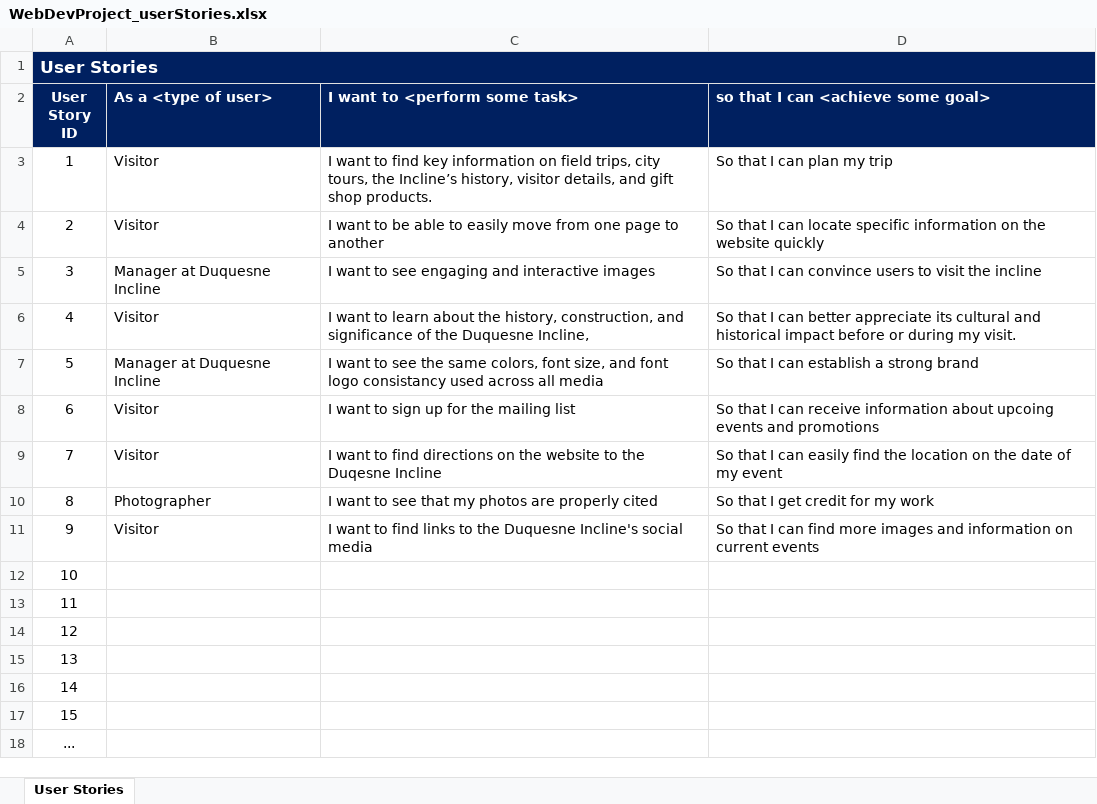
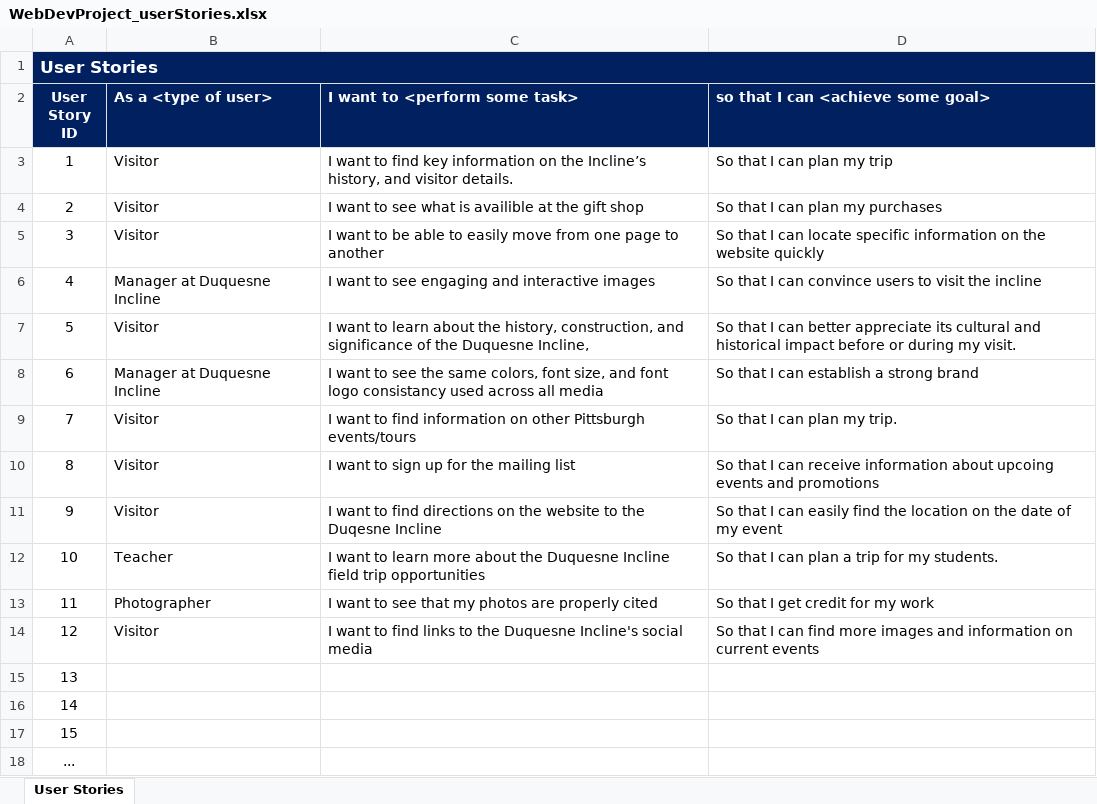
Before and after one commit to zsrobinson84/WebDevProject-zrobinso, an Excel workbook: Documentation and User Testing/WebDevProject_userStories.xlsx, sheet User Stories, drawn as a sheet; values as stored, in another font and other column widths than the file's, no borders; the diff names each change by its address in the sheet, - before the commit and + after, or states it on an @@ line.

```diff
--- a/Documentation and User Testing/WebDevProject_userStories.xlsx (sheet User Stories)
+++ b/Documentation and User Testing/WebDevProject_userStories.xlsx (sheet User Stories)
-C3 (I want to <perform some task>): …information on field trips, city tours, the Incline’s history, visitor details, and gift shop products.
+C3 (I want to <perform some task>): …information on the Incline’s history, and visitor details.
-C4 (I want to <perform some task>): …want to be able to easily move from one page to another
+C4 (I want to <perform some task>): …want to see what is availible at the gift shop
-D4: …I can locate specific information on the website quickly
+D4: …I can plan my purchases
-B5 (As a <type of user>): Manager at Duquesne Incline
+B5 (As a <type of user>): Visitor
-C5 (I want to <perform some task>): …want to see engaging and interactive images
+C5 (I want to <perform some task>): …want to be able to easily move from one page to another
-D5: …I can convince users to visit the incline
+D5: …I can locate specific information on the website quickly
-B6 (As a <type of user>): Visitor
+B6 (As a <type of user>): Manager at Duquesne Incline
-C6 (I want to <perform some task>): …want to learn about the history, construction, and significance of the Duquesne Incline,
+C6 (I want to <perform some task>): …want to see engaging and interactive images
-D6: …I can better appreciate its cultural and historical impact before or during my visit.
+D6: …I can convince users to visit the incline
-B7 (As a <type of user>): Manager at Duquesne Incline
+B7 (As a <type of user>): Visitor
-C7 (I want to <perform some task>): …want to see the same colors, font size, and font logo consistancy used across all media
+C7 (I want to <perform some task>): …want to learn about the history, construction, and significance of the Duquesne Incline,
-D7: …I can establish a strong brand
+D7: …I can better appreciate its cultural and historical impact before or during my visit.
-B8 (As a <type of user>): Visitor
+B8 (As a <type of user>): Manager at Duquesne Incline
-C8 (I want to <perform some task>): …want to sign up for the mailing list
+C8 (I want to <perform some task>): …want to see the same colors, font size, and font logo consistancy used across all media
-D8: …I can receive information about upcoing events and promotions
+D8: …I can establish a strong brand
-C9 (I want to <perform some task>): …to find directions on the website to the Duqesne Incline
+C9 (I want to <perform some task>): …to find information on other Pittsburgh events/tours
-D9: So that I can easily find the location on the date of my event
+D9: So that I can plan my trip.
-B10 (As a <type of user>): Photographer
+B10 (As a <type of user>): Visitor
-C10 (I want to <perform some task>): I want to see that my photos are properly cited
+C10 (I want to <perform some task>): I want to sign up for the mailing list
-D10: …that I get credit for my work
+D10: …that I can receive information about upcoing events and promotions
-C11 (I want to <perform some task>): …to find links to the Duquesne Incline's social media
+C11 (I want to <perform some task>): …to find directions on the website to the Duqesne Incline
-D11: …I can find more images and information on current events
+D11: …I can easily find the location on the date of my event
-B12 (As a <type of user>): (empty)
+B12 (As a <type of user>): Teacher
-C12 (I want to <perform some task>): (empty)
+C12 (I want to <perform some task>): I want to learn more about the Duquesne Incline field trip opportunities
-D12: (empty)
+D12: So that I can plan a trip for my students.
-B13 (As a <type of user>): (empty)
+B13 (As a <type of user>): Photographer
-C13 (I want to <perform some task>): (empty)
+C13 (I want to <perform some task>): I want to see that my photos are properly cited
-D13: (empty)
+D13: So that I get credit for my work
-B14 (As a <type of user>): (empty)
+B14 (As a <type of user>): Visitor
-C14 (I want to <perform some task>): (empty)
+C14 (I want to <perform some task>): I want to find links to the Duquesne Incline's social media
-D14: (empty)
+D14: So that I can find more images and information on current events
```
Also changed, not shown: Documentation and User Testing/WebDev_taskBreakdown.xlsx, 7 other files.
